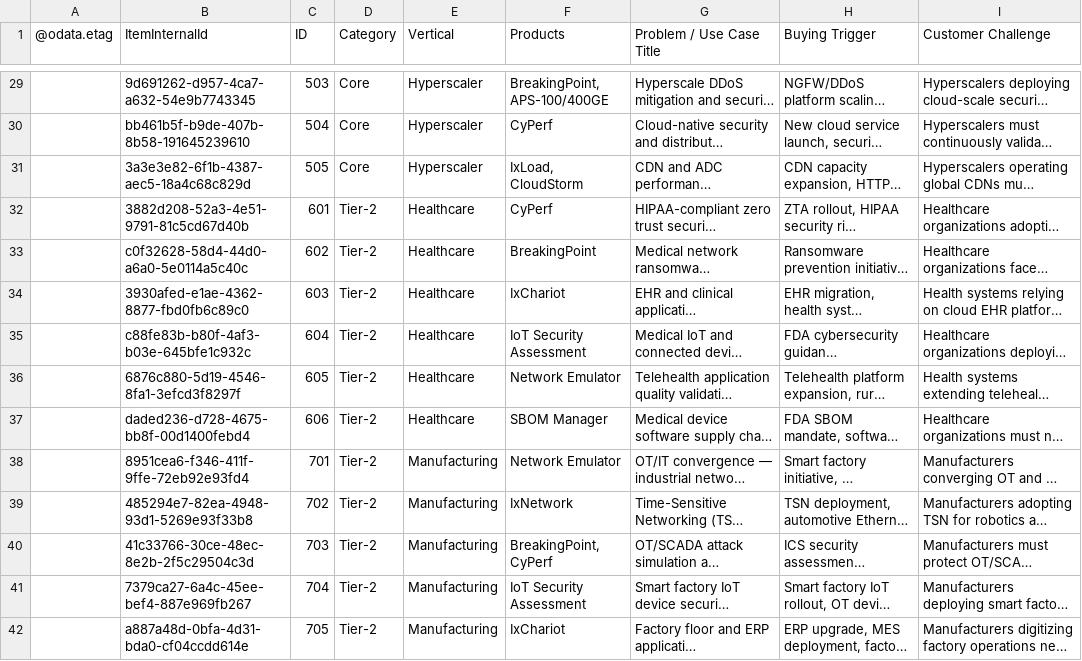
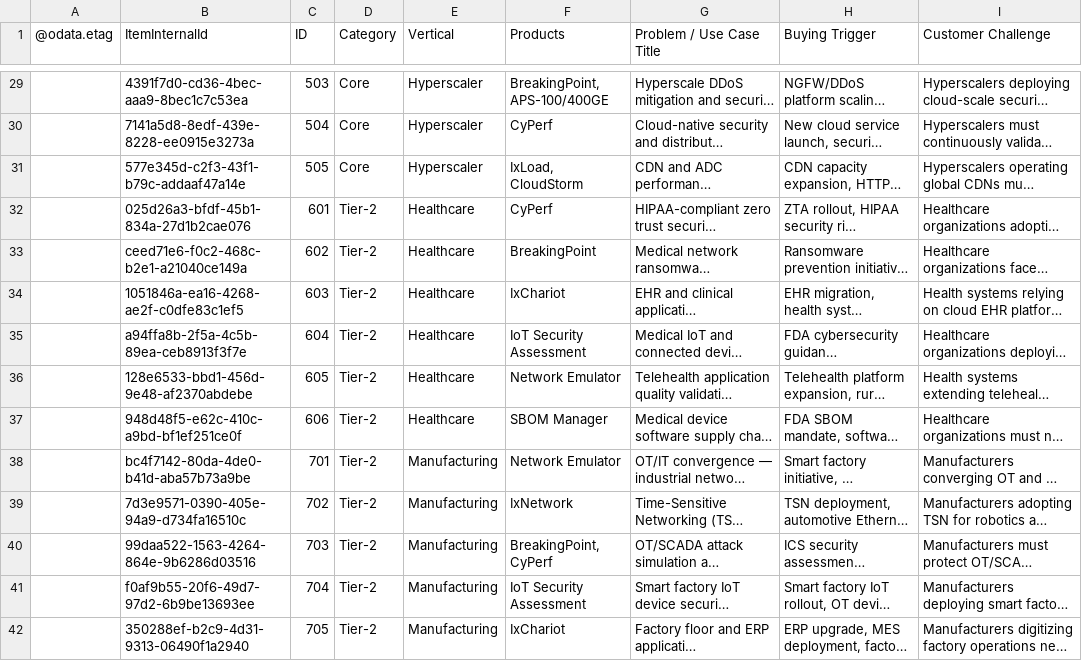
Before and after one commit to sksrinivasan27/keysight-nts-hub-pipeline, a CSV file: data/use_cases.csv, drawn as a sheet; only a part is shown, gaps mark what is left out; long unchanged cells end in …; the diff covers the shown part only; the diff names each change by its address in the sheet, - before the commit and + after, or states it on an @@ line.

```diff
--- a/data/use_cases.csv
+++ b/data/use_cases.csv
-B29 (ItemInternalId): 9d691262-d957-4ca7-a632-54e9b7743345
+B29 (ItemInternalId): 4391f7d0-cd36-4bec-aaa9-8bec1c7c53ea
-B30 (ItemInternalId): bb461b5f-b9de-407b-8b58-191645239610
+B30 (ItemInternalId): 7141a5d8-8edf-439e-8228-ee0915e3273a
-B31 (ItemInternalId): 3a3e3e82-6f1b-4387-aec5-18a4c68c829d
+B31 (ItemInternalId): 577e345d-c2f3-43f1-b79c-addaaf47a14e
-B32 (ItemInternalId): 3882d208-52a3-4e51-9791-81c5cd67d40b
+B32 (ItemInternalId): 025d26a3-bfdf-45b1-834a-27d1b2cae076
-B33 (ItemInternalId): c0f32628-58d4-44d0-a6a0-5e0114a5c40c
+B33 (ItemInternalId): ceed71e6-f0c2-468c-b2e1-a21040ce149a
-B34 (ItemInternalId): 3930afed-e1ae-4362-8877-fbd0fb6c89c0
+B34 (ItemInternalId): 1051846a-ea16-4268-ae2f-c0dfe83c1ef5
-B35 (ItemInternalId): c88fe83b-b80f-4af3-b03e-645bfe1c932c
+B35 (ItemInternalId): a94ffa8b-2f5a-4c5b-89ea-ceb8913f3f7e
-B36 (ItemInternalId): 6876c880-5d19-4546-8fa1-3efcd3f8297f
+B36 (ItemInternalId): 128e6533-bbd1-456d-9e48-af2370abdebe
-B37 (ItemInternalId): daded236-d728-4675-bb8f-00d1400febd4
+B37 (ItemInternalId): 948d48f5-e62c-410c-a9bd-bf1ef251ce0f
-B38 (ItemInternalId): 8951cea6-f346-411f-9ffe-72eb92e93fd4
+B38 (ItemInternalId): bc4f7142-80da-4de0-b41d-aba57b73a9be
-B39 (ItemInternalId): 485294e7-82ea-4948-93d1-5269e93f33b8
+B39 (ItemInternalId): 7d3e9571-0390-405e-94a9-d734fa16510c
-B40 (ItemInternalId): 41c33766-30ce-48ec-8e2b-2f5c29504c3d
+B40 (ItemInternalId): 99daa522-1563-4264-864e-9b6286d03516
-B41 (ItemInternalId): 7379ca27-6a4c-45ee-bef4-887e969fb267
+B41 (ItemInternalId): f0af9b55-20f6-49d7-97d2-6b9be13693ee
-B42 (ItemInternalId): a887a48d-0bfa-4d31-bda0-cf04ccdd614e
+B42 (ItemInternalId): 350288ef-b2c9-4d31-9313-06490f1a2940
```
Also changed, not shown: 52 edited cells elsewhere in this file.
